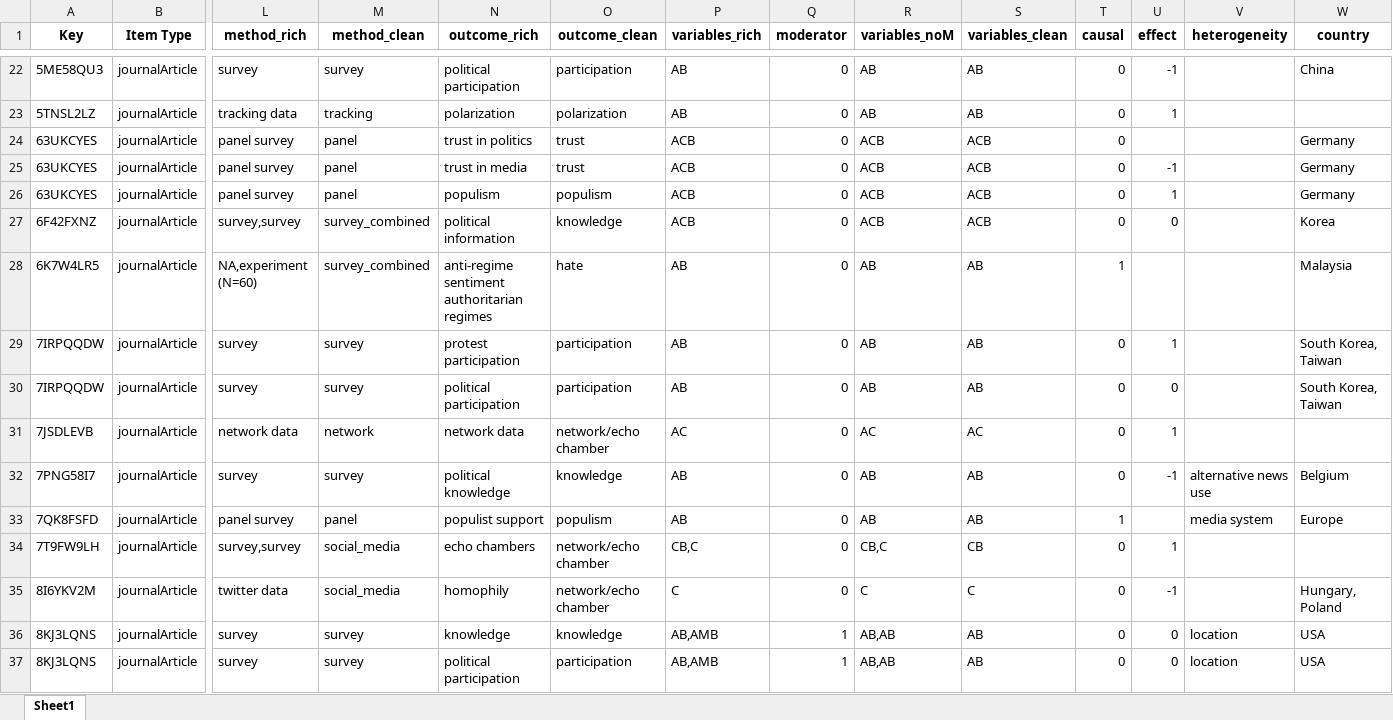
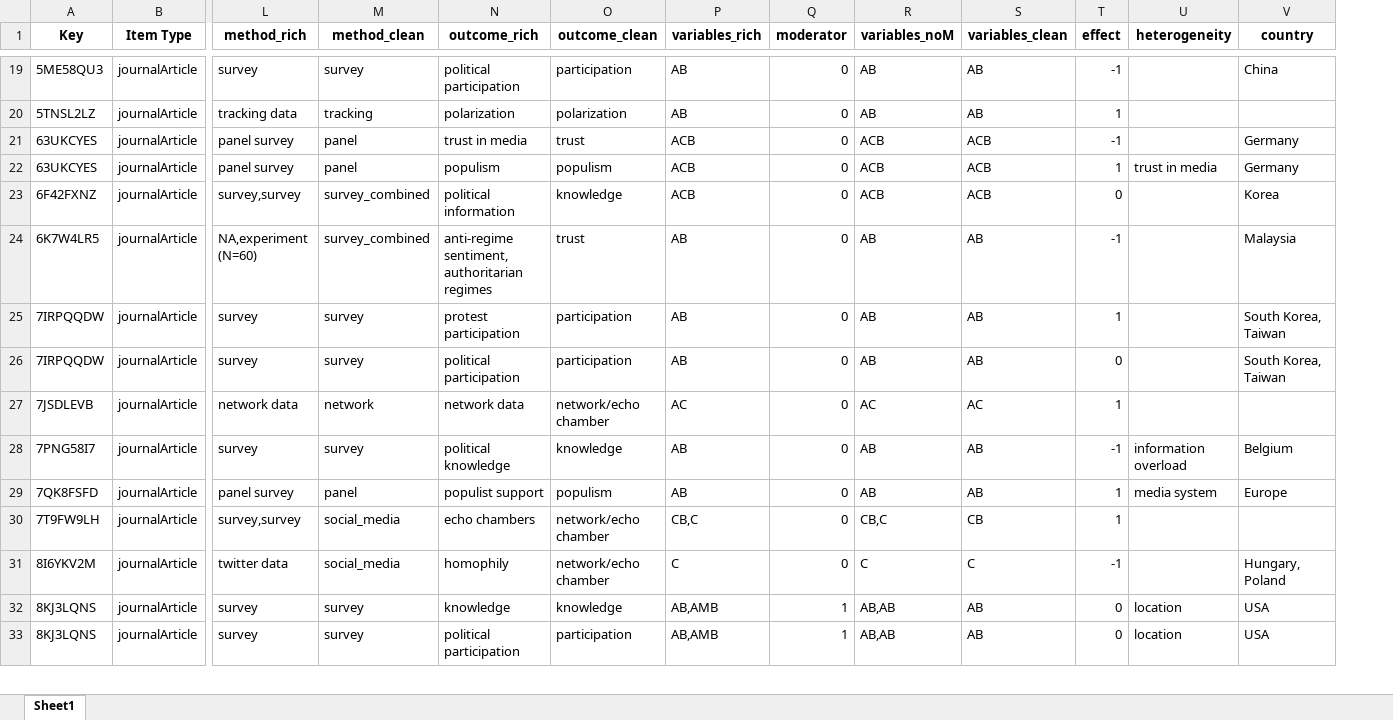
Before and after one commit to philipplorenz/review_clean, an Excel workbook: Data_effects_complete.xlsx, sheet Sheet1, drawn as a sheet; only a part is shown, gaps mark what is left out; values as stored, in another font and other column widths than the file's, no borders; removed rows and columns are numbered as before the commit, all else as after; rows hold the shown columns only; the diff covers the shown part only; the diff names each change by its address in the sheet, - before the commit and + after, or states it on an @@ line.

Commit message:
updated effects table, final check

```diff
--- a/Data_effects_complete.xlsx (sheet Sheet1)
+++ b/Data_effects_complete.xlsx (sheet Sheet1)
-column T (causal), rows 22-23: 0 | 0; rows 25-37: 0 | 0 | 0 | 1 | 0 | 0 | 0 | 0 | 1 | 0 | 0 | 0 | 0
-row 24: 63UKCYES | journalArticle | panel survey | panel | trust in politics | trust | ACB | 0 | ACB | ACB | 0 |  |  | Germany
-U22 (heterogeneity): (empty)
+U22 (heterogeneity): trust in media
-N24 (outcome_rich): anti-regime sentiment authoritarian regimes
+N24 (outcome_rich): anti-regime sentiment, authoritarian regimes
-O24 (outcome_clean): hate
+O24 (outcome_clean): trust
-T24 (effect): (empty)
+T24 (effect): -1
-U28 (heterogeneity): alternative news use
+U28 (heterogeneity): information overload
-T29 (effect): (empty)
+T29 (effect): 1
```
Also changed, not shown: 2 added rows, 80 removed rows, 142 edited cells and cell formats elsewhere in this sheet, 2 other files.
